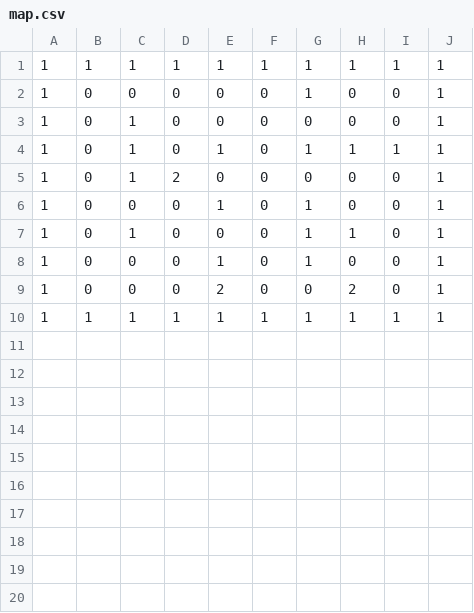
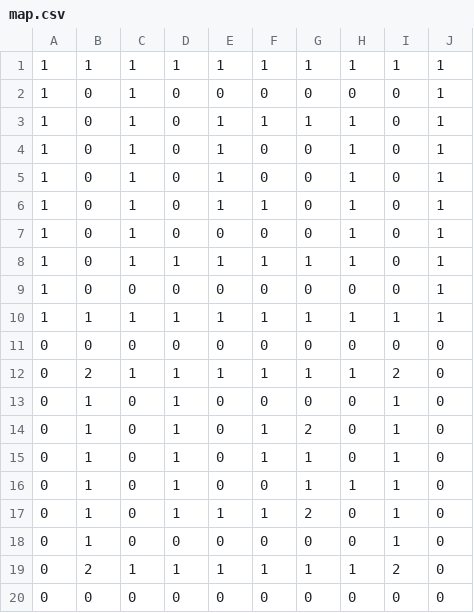
Before and after one commit to yu-yu-ziteki/Ossan_Running, a CSV file: Assets/map.csv, drawn as a sheet.

```diff
--- a/Assets/map.csv
+++ b/Assets/map.csv
@@ -1,10 +1,20 @@
 1,1,1,1,1,1,1,1,1,1
-1,0,0,0,0,0,1,0,0,1
 1,0,1,0,0,0,0,0,0,1
-1,0,1,0,1,0,1,1,1,1
-1,0,1,2,0,0,0,0,0,1
-1,0,0,0,1,0,1,0,0,1
-1,0,1,0,0,0,1,1,0,1
-1,0,0,0,1,0,1,0,0,1
-1,0,0,0,2,0,0,2,0,1
+1,0,1,0,1,1,1,1,0,1
+1,0,1,0,1,0,0,1,0,1
+1,0,1,0,1,0,0,1,0,1
+1,0,1,0,1,1,0,1,0,1
+1,0,1,0,0,0,0,1,0,1
+1,0,1,1,1,1,1,1,0,1
+1,0,0,0,0,0,0,0,0,1
 1,1,1,1,1,1,1,1,1,1
+0,0,0,0,0,0,0,0,0,0
+0,2,1,1,1,1,1,1,2,0
+0,1,0,1,0,0,0,0,1,0
+0,1,0,1,0,1,2,0,1,0
+0,1,0,1,0,1,1,0,1,0
+0,1,0,1,0,0,1,1,1,0
+0,1,0,1,1,1,2,0,1,0
+0,1,0,0,0,0,0,0,1,0
+0,2,1,1,1,1,1,1,2,0
+0,0,0,0,0,0,0,0,0,0
```
Also changed, not shown: 9 other files.
